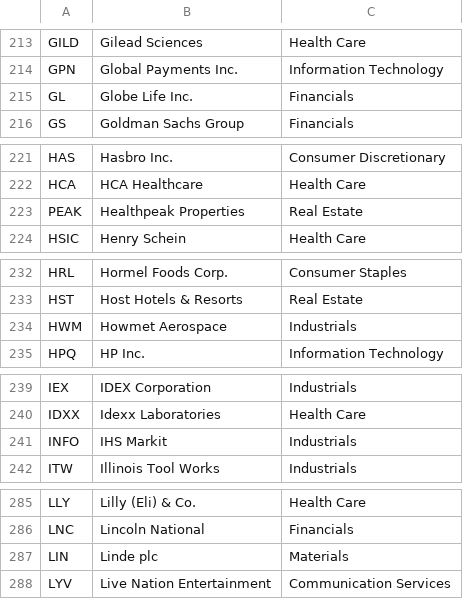
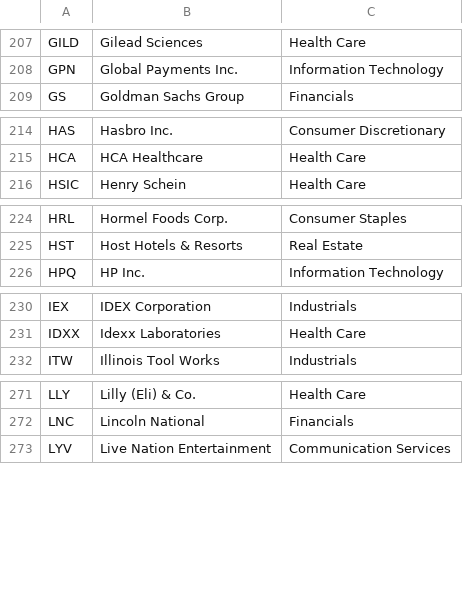
Before and after one commit to aleksisch/Database, a CSV file: datasets/sp500.csv, drawn as a sheet; only a part is shown, gaps mark what is left out; the diff covers the shown part only; the diff names each change by its address in the sheet, - before the commit and + after, or states it on an @@ line.

```diff
--- a/datasets/sp500.csv
+++ b/datasets/sp500.csv
-row 215: GL | Globe Life Inc. | Financials
-row 223: PEAK | Healthpeak Properties | Real Estate
-row 234: HWM | Howmet Aerospace | Industrials
-row 241: INFO | IHS Markit | Industrials
-row 287: LIN | Linde plc | Materials
```
Also changed, not shown: 21 removed rows elsewhere in this file, datasets/country.csv, 15 other files.
